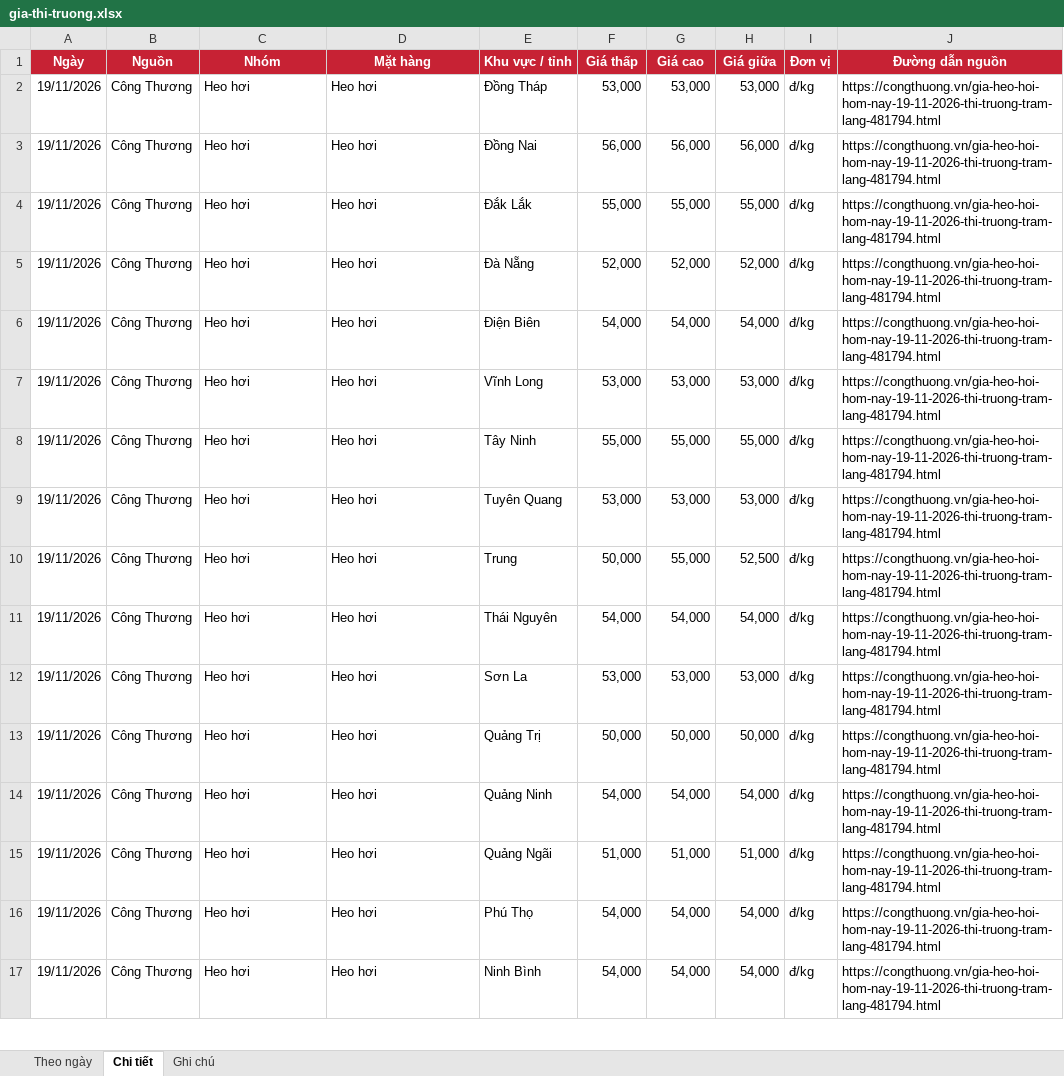
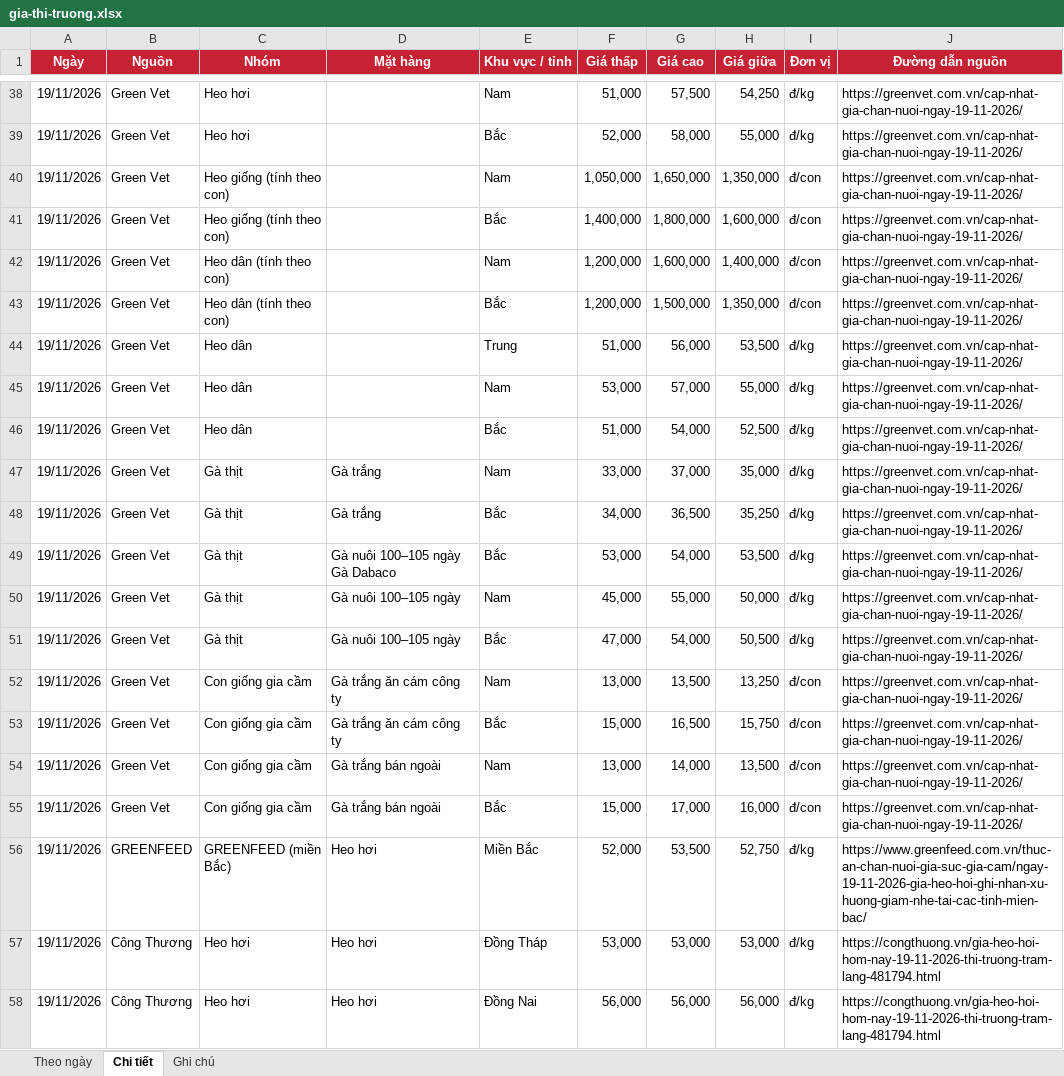
Before and after one commit to thuantran1268/farmcalc, an Excel workbook: data/gia-thi-truong.xlsx, sheet Chi tiết, drawn as a sheet; only a part is shown, gaps mark what is left out; the shorter side is filled out with more unchanged rows; values as stored, in another font and other column widths than the file's, no borders; the diff covers the shown part only; the diff names each change by its address in the sheet, - before the commit and + after, or states it on an @@ line.

```diff
--- a/data/gia-thi-truong.xlsx (sheet Chi tiết)
+++ b/data/gia-thi-truong.xlsx (sheet Chi tiết)
+row 38: 19/11/2026 | Green Vet | Heo hơi |  | Nam | 51,000 | 57,500 | 54,250 | đ/kg | https://greenvet.com.vn/cap-nhat-gia-chan-nuoi-ngay-19-11-2026/
+row 39: 19/11/2026 | Green Vet | Heo hơi |  | Bắc | 52,000 | 58,000 | 55,000 | đ/kg | https://greenvet.com.vn/cap-nhat-gia-chan-nuoi-ngay-19-11-2026/
+row 40: 19/11/2026 | Green Vet | Heo giống (tính theo con) |  | Nam | 1,050,000 | 1,650,000 | 1,350,000 | đ/con | https://greenvet.com.vn/cap-nhat-gia-chan-nuoi-ngay-19-11-2026/
+row 41: 19/11/2026 | Green Vet | Heo giống (tính theo con) |  | Bắc | 1,400,000 | 1,800,000 | 1,600,000 | đ/con | https://greenvet.com.vn/cap-nhat-gia-chan-nuoi-ngay-19-11-2026/
+row 42: 19/11/2026 | Green Vet | Heo dân (tính theo con) |  | Nam | 1,200,000 | 1,600,000 | 1,400,000 | đ/con | https://greenvet.com.vn/cap-nhat-gia-chan-nuoi-ngay-19-11-2026/
+row 43: 19/11/2026 | Green Vet | Heo dân (tính theo con) |  | Bắc | 1,200,000 | 1,500,000 | 1,350,000 | đ/con | https://greenvet.com.vn/cap-nhat-gia-chan-nuoi-ngay-19-11-2026/
+row 44: 19/11/2026 | Green Vet | Heo dân |  | Trung | 51,000 | 56,000 | 53,500 | đ/kg | https://greenvet.com.vn/cap-nhat-gia-chan-nuoi-ngay-19-11-2026/
+row 45: 19/11/2026 | Green Vet | Heo dân |  | Nam | 53,000 | 57,000 | 55,000 | đ/kg | https://greenvet.com.vn/cap-nhat-gia-chan-nuoi-ngay-19-11-2026/
+row 46: 19/11/2026 | Green Vet | Heo dân |  | Bắc | 51,000 | 54,000 | 52,500 | đ/kg | https://greenvet.com.vn/cap-nhat-gia-chan-nuoi-ngay-19-11-2026/
+row 47: 19/11/2026 | Green Vet | Gà thịt | Gà trắng | Nam | 33,000 | 37,000 | 35,000 | đ/kg | https://greenvet.com.vn/cap-nhat-gia-chan-nuoi-ngay-19-11-2026/
+row 48: 19/11/2026 | Green Vet | Gà thịt | Gà trắng | Bắc | 34,000 | 36,500 | 35,250 | đ/kg | https://greenvet.com.vn/cap-nhat-gia-chan-nuoi-ngay-19-11-2026/
+row 49: 19/11/2026 | Green Vet | Gà thịt | Gà nuôi 100–105 ngày Gà Dabaco | Bắc | 53,000 | 54,000 | 53,500 | đ/kg | https://greenvet.com.vn/cap-nhat-gia-chan-nuoi-ngay-19-11-2026/
+row 50: 19/11/2026 | Green Vet | Gà thịt | Gà nuôi 100–105 ngày | Nam | 45,000 | 55,000 | 50,000 | đ/kg | https://greenvet.com.vn/cap-nhat-gia-chan-nuoi-ngay-19-11-2026/
+row 51: 19/11/2026 | Green Vet | Gà thịt | Gà nuôi 100–105 ngày | Bắc | 47,000 | 54,000 | 50,500 | đ/kg | https://greenvet.com.vn/cap-nhat-gia-chan-nuoi-ngay-19-11-2026/
+row 52: 19/11/2026 | Green Vet | Con giống gia cầm | Gà trắng ăn cám công ty | Nam | 13,000 | 13,500 | 13,250 | đ/con | https://greenvet.com.vn/cap-nhat-gia-chan-nuoi-ngay-19-11-2026/
+row 53: 19/11/2026 | Green Vet | Con giống gia cầm | Gà trắng ăn cám công ty | Bắc | 15,000 | 16,500 | 15,750 | đ/con | https://greenvet.com.vn/cap-nhat-gia-chan-nuoi-ngay-19-11-2026/
+row 54: 19/11/2026 | Green Vet | Con giống gia cầm | Gà trắng bán ngoài | Nam | 13,000 | 14,000 | 13,500 | đ/con | https://greenvet.com.vn/cap-nhat-gia-chan-nuoi-ngay-19-11-2026/
+row 55: 19/11/2026 | Green Vet | Con giống gia cầm | Gà trắng bán ngoài | Bắc | 15,000 | 17,000 | 16,000 | đ/con | https://greenvet.com.vn/cap-nhat-gia-chan-nuoi-ngay-19-11-2026/
+row 56: 19/11/2026 | GREENFEED | GREENFEED (miền Bắc) | Heo hơi | Miền Bắc | 52,000 | 53,500 | 52,750 | đ/kg | https://www.greenfeed.com.vn/thuc-an-chan-nuoi-gia-suc-gia-cam/ngay-19-11-2026-gia-heo-hoi-ghi-nhan-xu-huong-giam-nhe-tai-cac-tinh-mien-bac/
```
Also changed, not shown: 63 added rows elsewhere in this sheet, sheet Theo ngày, sheet Ghi chú, 1 other file.
